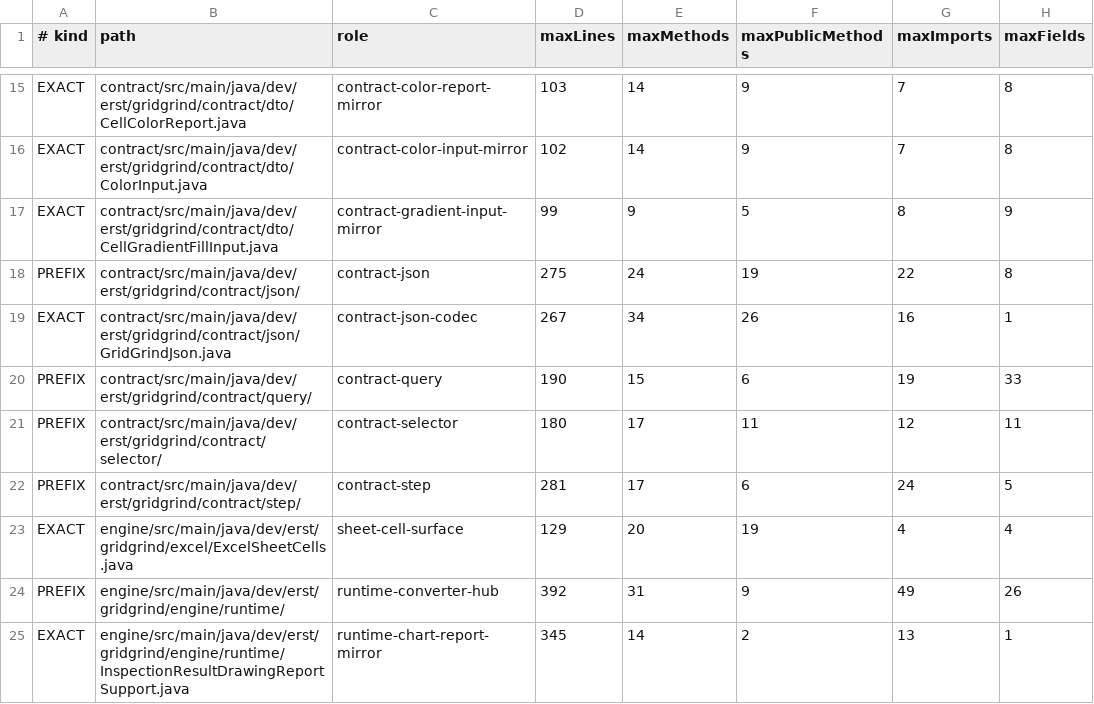
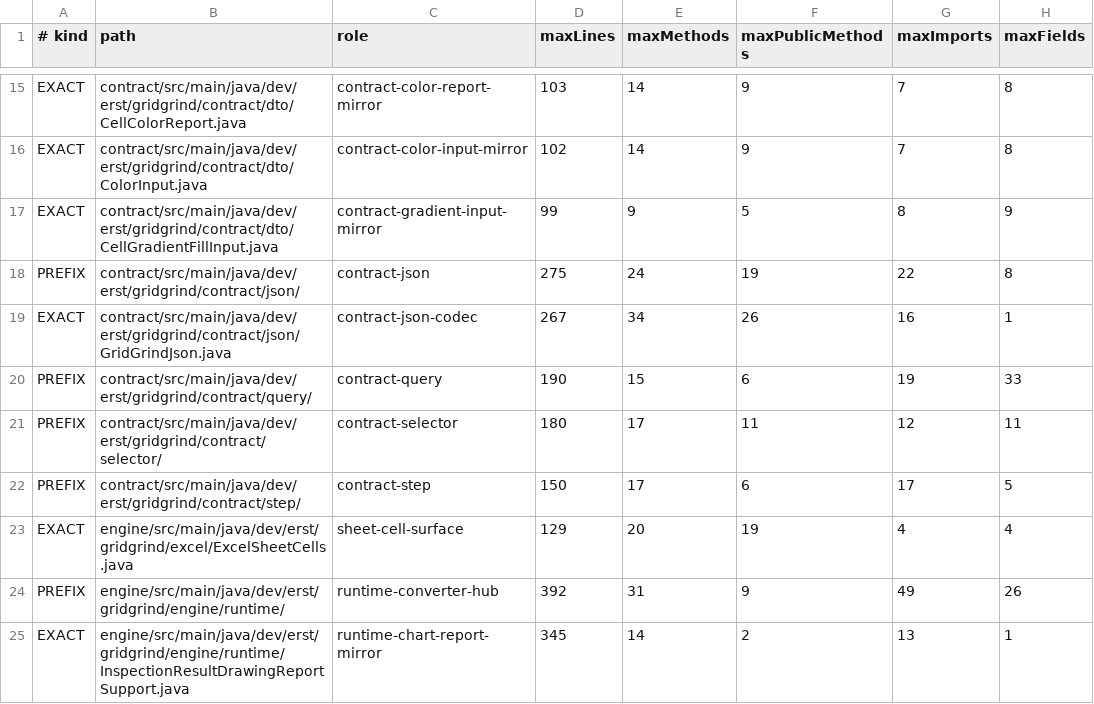
Before and after one commit to resoltico/GridGrind, a TSV file: gradle/source-shape-policy.tsv, drawn as a sheet; only a part is shown, gaps mark what is left out; the diff names each change by its address in the sheet, - before the commit and + after, or states it on an @@ line.

Commit message:
Clean up error resolutions and jsonPath precision (#141)
Co-authored-by: GridGrind Test <gridgrind-test@example.com>

```diff
--- a/gradle/source-shape-policy.tsv
+++ b/gradle/source-shape-policy.tsv
-D22 (maxLines): 281
+D22 (maxLines): 150
-G22 (maxImports): 24
+G22 (maxImports): 17
```
Also changed, not shown: 19 other files.
